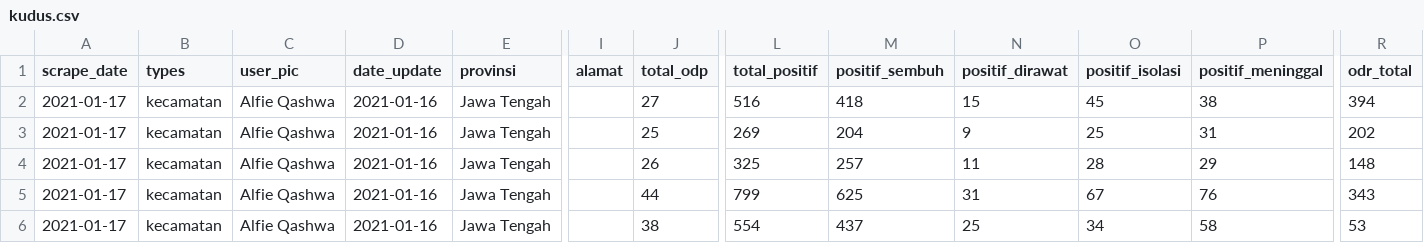
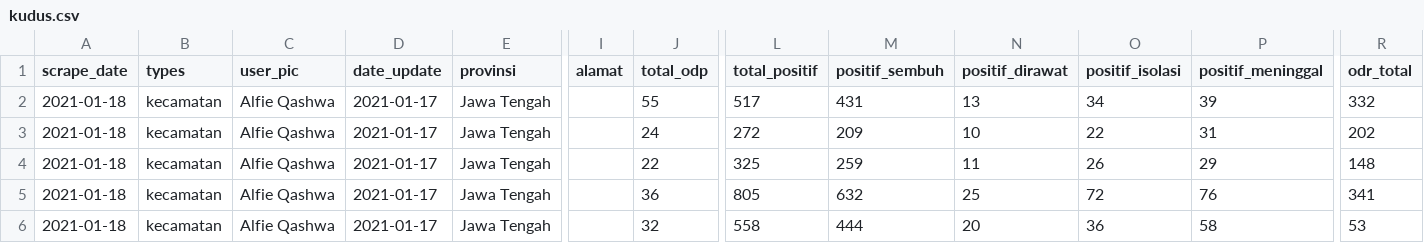
Before and after one commit to alfieqashwa/kominfo-pedulilindungi, a CSV file: ppcrawling/output/kudus.csv, drawn as a sheet; only a part is shown, gaps mark what is left out; the diff covers the shown part only; the diff names each change by its address in the sheet, - before the commit and + after, or states it on an @@ line.

```diff
--- a/ppcrawling/output/kudus.csv
+++ b/ppcrawling/output/kudus.csv
-A2:A6 (scrape_date): 2021-01-17
+A2:A6 (scrape_date): 2021-01-18
-D2:D6 (date_update): 2021-01-16
+D2:D6 (date_update): 2021-01-17
-J2 (total_odp): 27
+J2 (total_odp): 55
-L2 (total_positif): 516
+L2 (total_positif): 517
-M2 (positif_sembuh): 418
+M2 (positif_sembuh): 431
-N2 (positif_dirawat): 15
+N2 (positif_dirawat): 13
-O2 (positif_isolasi): 45
+O2 (positif_isolasi): 34
-P2 (positif_meninggal): 38
+P2 (positif_meninggal): 39
-R2 (odr_total): 394
+R2 (odr_total): 332
-J3 (total_odp): 25
+J3 (total_odp): 24
-L3 (total_positif): 269
+L3 (total_positif): 272
-M3 (positif_sembuh): 204
+M3 (positif_sembuh): 209
-N3 (positif_dirawat): 9
+N3 (positif_dirawat): 10
-O3 (positif_isolasi): 25
+O3 (positif_isolasi): 22
-J4 (total_odp): 26
+J4 (total_odp): 22
-M4 (positif_sembuh): 257
+M4 (positif_sembuh): 259
-O4 (positif_isolasi): 28
+O4 (positif_isolasi): 26
-J5 (total_odp): 44
+J5 (total_odp): 36
-L5 (total_positif): 799
+L5 (total_positif): 805
-M5 (positif_sembuh): 625
+M5 (positif_sembuh): 632
-N5 (positif_dirawat): 31
+N5 (positif_dirawat): 25
-O5 (positif_isolasi): 67
+O5 (positif_isolasi): 72
-R5 (odr_total): 343
+R5 (odr_total): 341
-J6 (total_odp): 38
+J6 (total_odp): 32
-L6 (total_positif): 554
+L6 (total_positif): 558
-M6 (positif_sembuh): 437
+M6 (positif_sembuh): 444
-N6 (positif_dirawat): 25
+N6 (positif_dirawat): 20
-O6 (positif_isolasi): 34
+O6 (positif_isolasi): 36
```
Also changed, not shown: 29 edited cells elsewhere in this file, ppcrawling/output/grobogan.csv, ppcrawling/output/klaten.csv, 5 other files.
